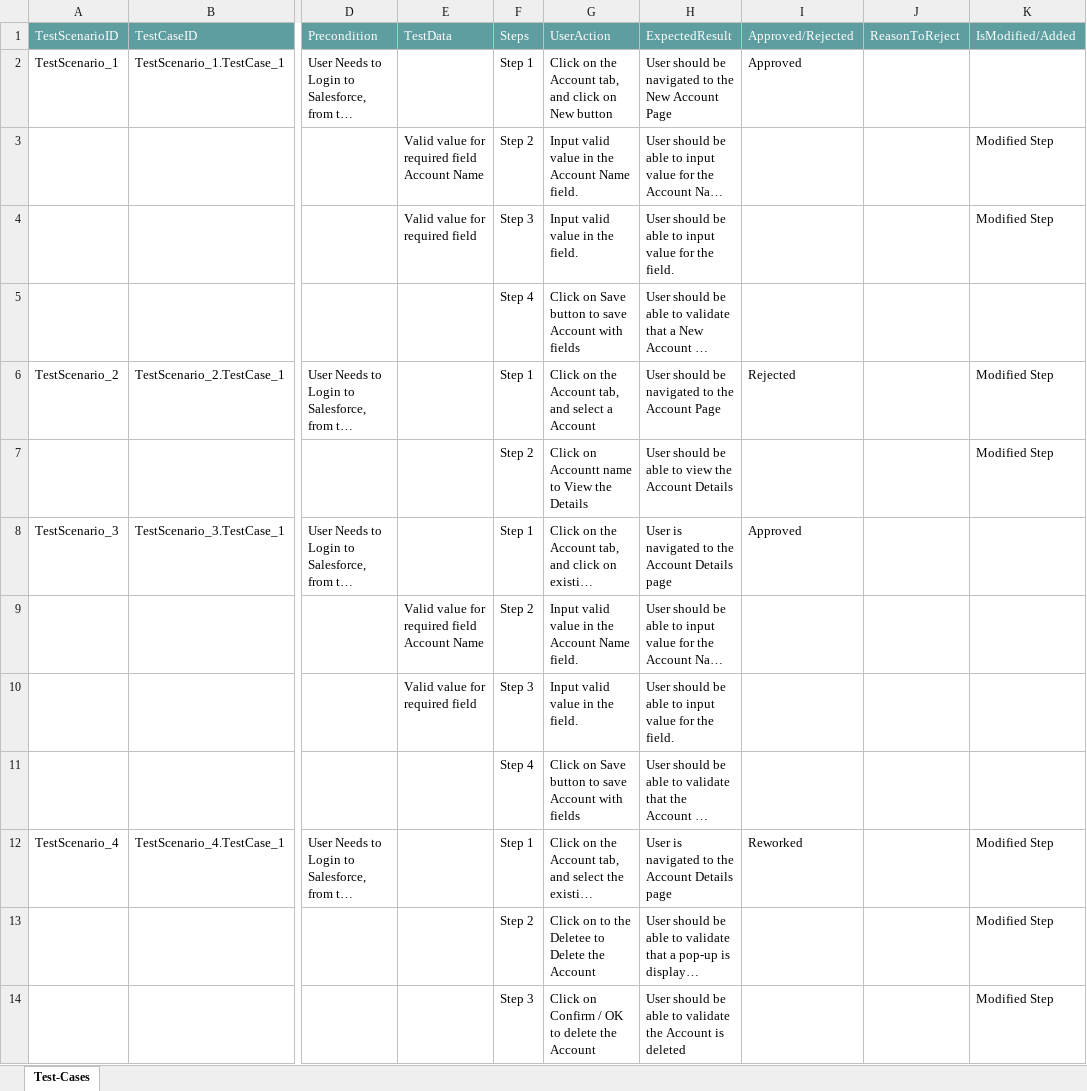
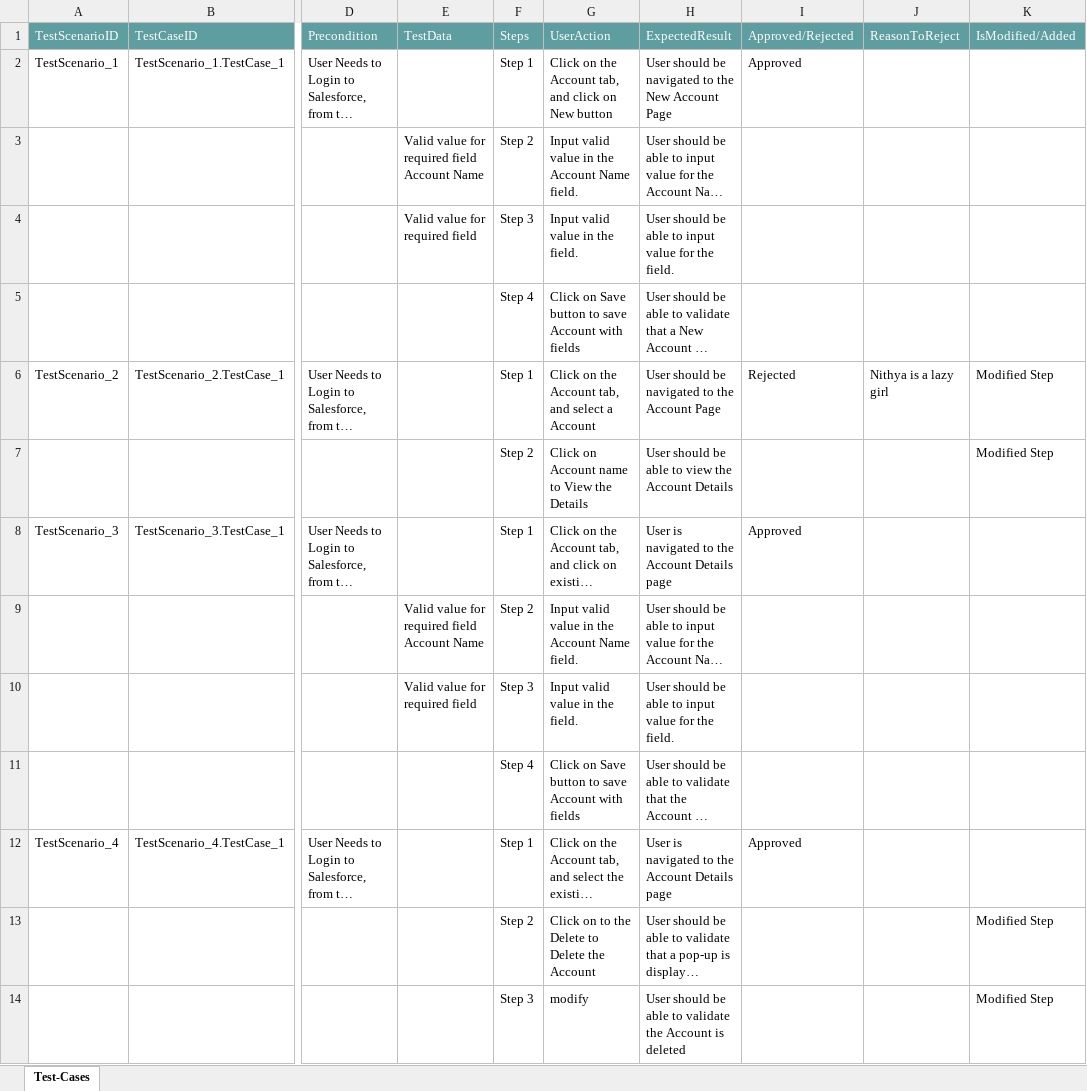
Before and after one commit to ShaikMohamedIrfan/TestingCycle, an Excel workbook: AccTp1.xlsx, sheet Test-Cases, drawn as a sheet; only a part is shown, gaps mark what is left out; long unchanged cells end in …; values as stored, in another font and other column widths than the file's, no borders; table styles not drawn; the diff names each change by its address in the sheet, - before the commit and + after, or states it on an @@ line.

Commit message:
Add files via upload

```diff
--- a/AccTp1.xlsx (sheet Test-Cases)
+++ b/AccTp1.xlsx (sheet Test-Cases)
-K3:K4 (IsModified/Added): Modified Step
+K3:K4 (IsModified/Added): (empty)
-J6 (ReasonToReject): (empty)
+J6 (ReasonToReject): Nithya is a lazy girl
-G7 (UserAction): Click on Accountt name to View the Details
+G7 (UserAction): Click on Account name to View the Details
-I12 (Approved/Rejected): Reworked
+I12 (Approved/Rejected): Approved
-K12 (IsModified/Added): Modified Step
+K12 (IsModified/Added): (empty)
-G13 (UserAction): Click on to the Deletee to Delete the Account
+G13 (UserAction): Click on to the Delete to Delete the Account
-G14 (UserAction): Click on Confirm / OK to delete the Account
+G14 (UserAction): modify
```
